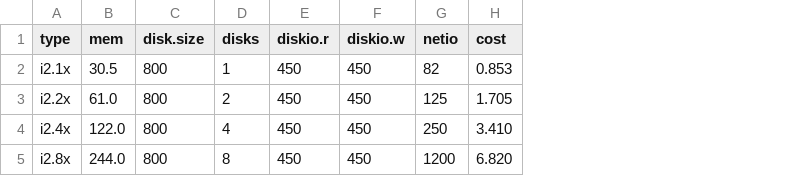
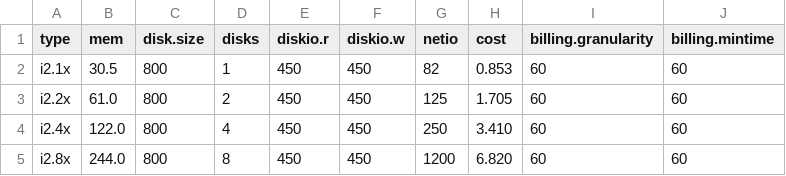
Before and after one commit to mminella/bad, a CSV file: models/machines.csv, drawn as a sheet; the diff names each change by its address in the sheet, - before the commit and + after, or states it on an @@ line.

Commit message:
Update to models.
- Include billing granularity.
- Include billing min time.
- Add full point.R model for method 4.

```diff
--- a/models/machines.csv
+++ b/models/machines.csv
+column I (billing.granularity), rows 2-5: all 60
+column J (billing.mintime), rows 2-5: all 60
```
Also changed, not shown: models/machines_advertised.csv, 5 other files.
